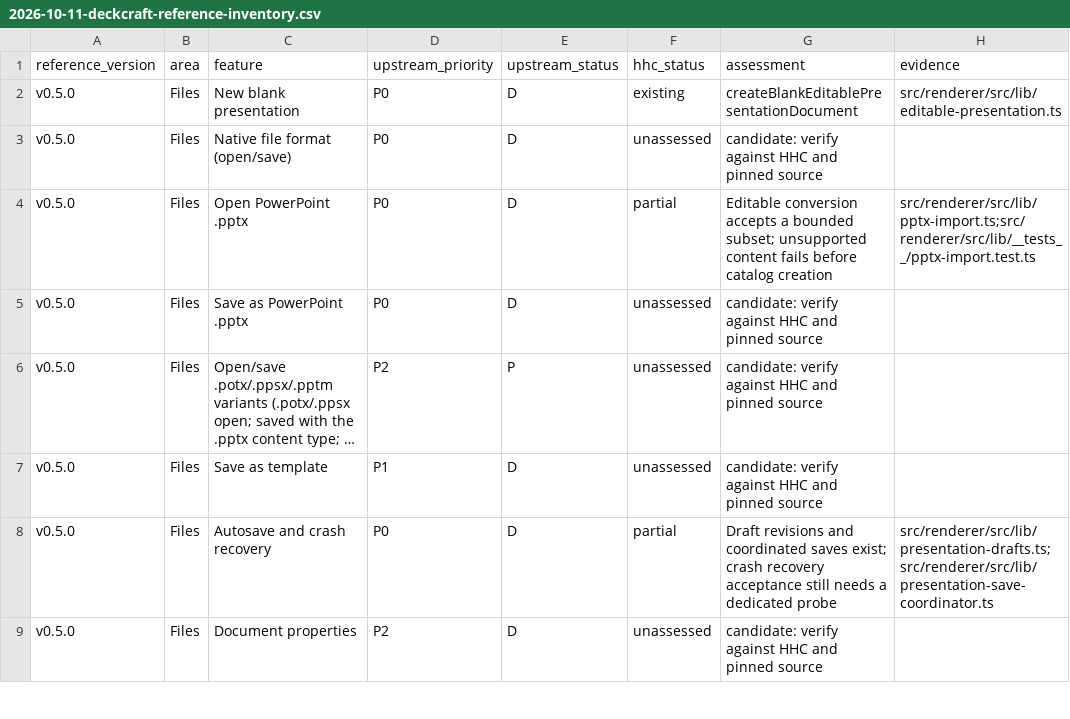
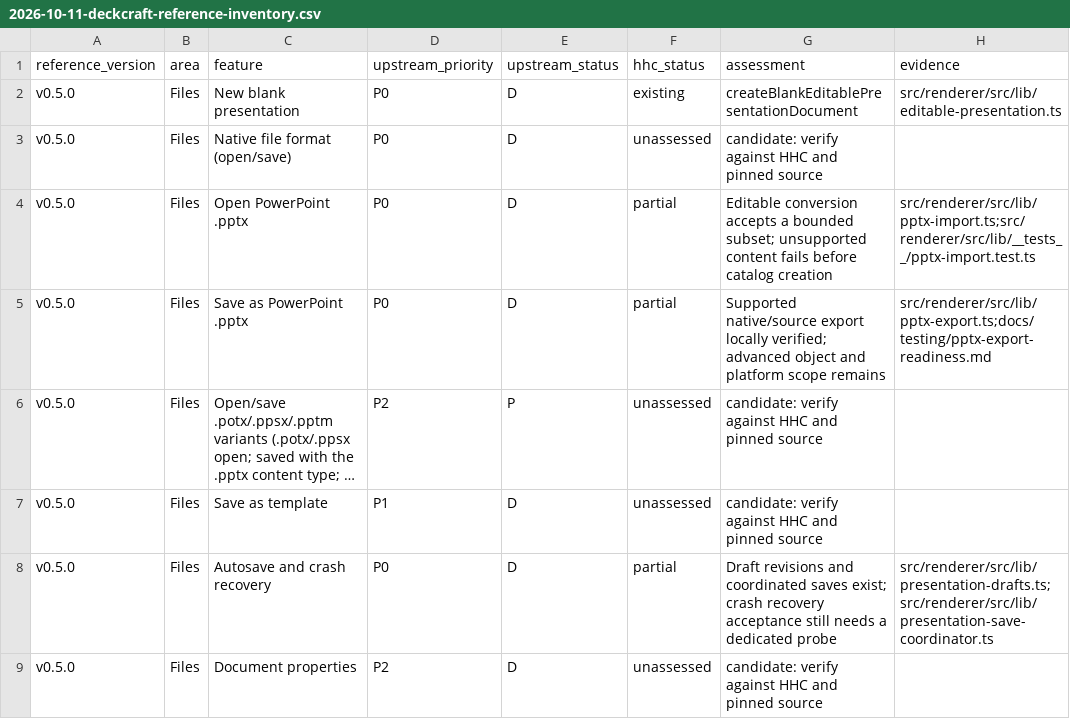
Before and after one commit to rayselfs/hhc-presenter, a CSV file: docs/superpowers/specs/2026-10-11-deckcraft-reference-inventory.csv, drawn as a sheet; only a part is shown; long unchanged cells end in …; the diff names each change by its address in the sheet, - before the commit and + after, or states it on an @@ line.

Commit message:
test: verify PPTX downloads in browser and Electron

```diff
--- a/docs/superpowers/specs/2026-10-11-deckcraft-reference-inventory.csv
+++ b/docs/superpowers/specs/2026-10-11-deckcraft-reference-inventory.csv
-F5 (hhc_status): unassessed
+F5 (hhc_status): partial
-G5 (assessment): candidate: verify against HHC and pinned source
+G5 (assessment): Supported native/source export locally verified; advanced object and platform scope remains
-H5 (evidence): (empty)
+H5 (evidence): src/renderer/src/lib/pptx-export.ts;docs/testing/pptx-export-readiness.md
```
Also changed, not shown: 7 other files.
